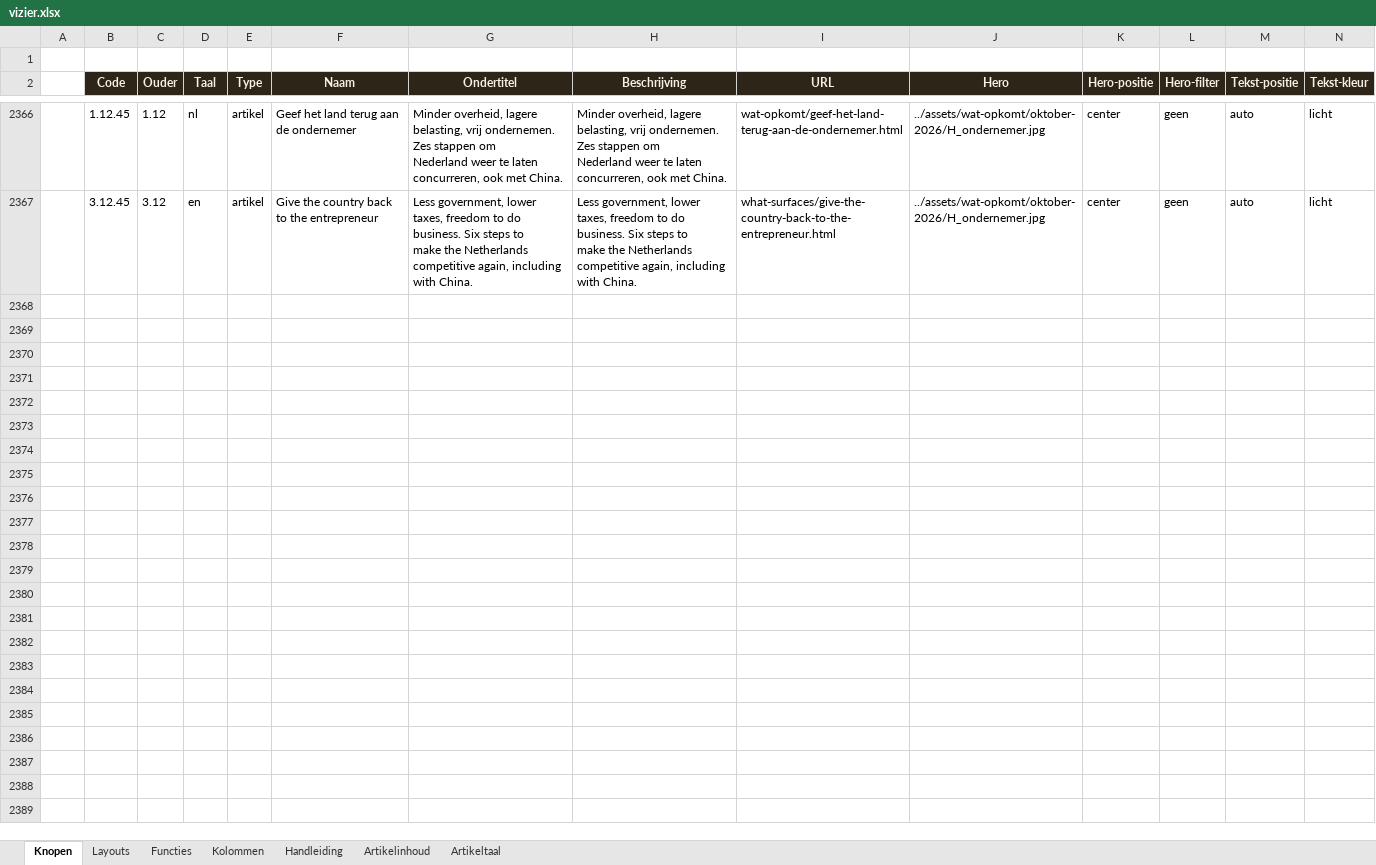
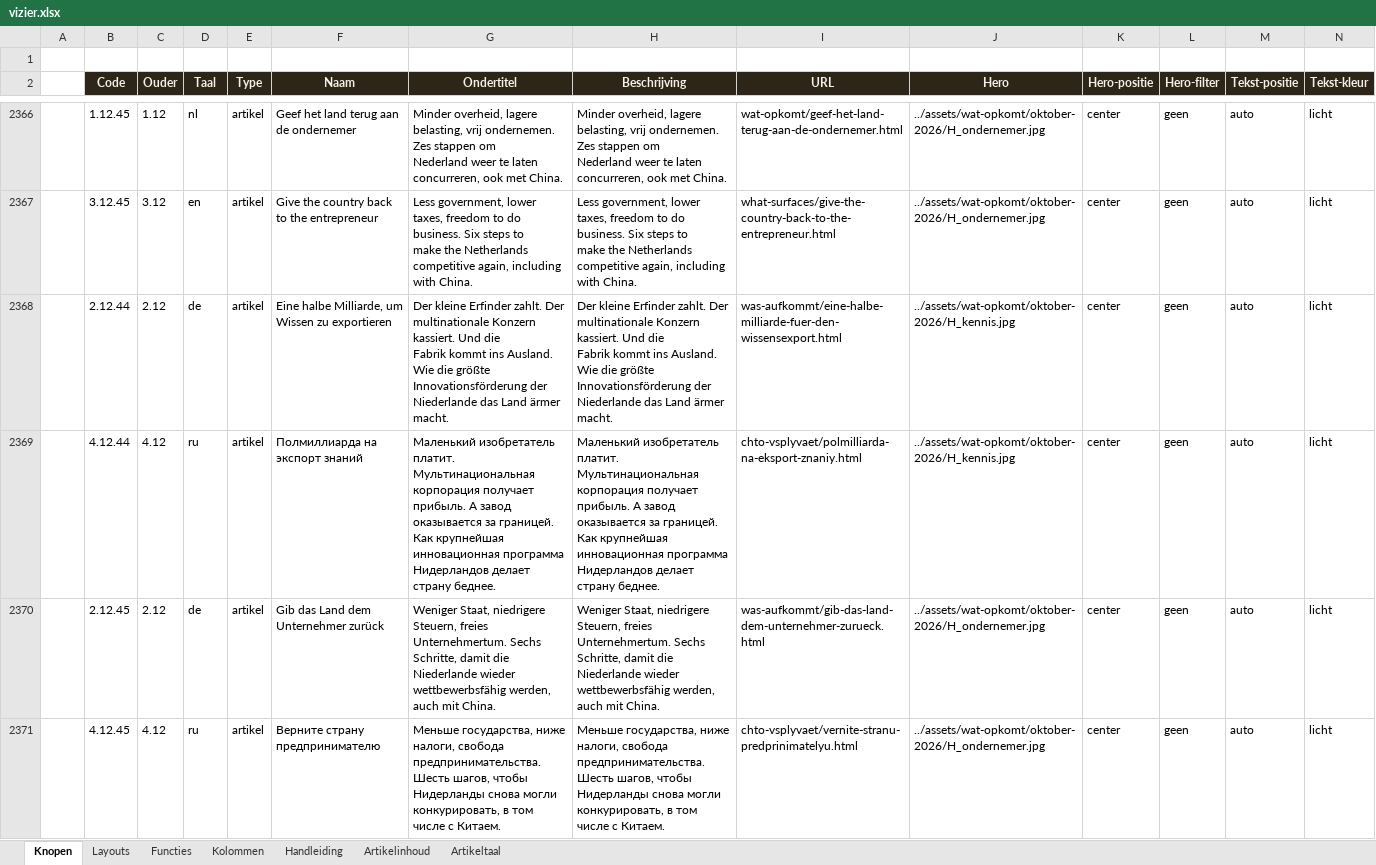
Before and after one commit to koosvanM/openvizier, an Excel workbook: nl/_data/vizier.xlsx, sheet Knopen, drawn as a sheet; only a part is shown, gaps mark what is left out; values as stored, in another font and other column widths than the file's, no borders; rows hold the shown columns only; ↵ is a line break in a cell; the diff names each change by its address in the sheet, - before the commit and + after, or states it on an @@ line.

Commit message:
Voltooi beide onverkorte artikelen in Duits en Russisch, voorpagina en Europa

```diff
--- a/nl/_data/vizier.xlsx (sheet Knopen)
+++ b/nl/_data/vizier.xlsx (sheet Knopen)
+row 2368:  | 2.12.44 | 2.12 | de | artikel | Eine halbe Milliarde, um Wissen zu exportieren | Der kleine Erfinder zahlt. Der multinationale Konzern kassiert. Und die ↵ Fabrik kommt ins Ausland. Wie die größte Innovationsförderung der ↵ Niederlande das Land ärmer macht. | Der kleine Erfinder zahlt. Der multinationale Konzern kassiert. Und die ↵ Fabrik kommt ins Ausland. Wie die größte Innovationsförderung der ↵ Niederlande das Land ärmer macht. | was-aufkommt/eine-halbe-milliarde-fuer-den-wissensexport.html | ../assets/wat-opkomt/oktober-2026/H_kennis.jpg | center | geen | auto | licht
+row 2369:  | 4.12.44 | 4.12 | ru | artikel | Полмиллиарда на экспорт знаний | Маленький изобретатель платит. Мультинациональная корпорация получает прибыль. А завод оказывается за границей. Как крупнейшая инновационная программа Нидерландов делает страну беднее. | Маленький изобретатель платит. Мультинациональная корпорация получает прибыль. А завод оказывается за границей. Как крупнейшая инновационная программа Нидерландов делает страну беднее. | chto-vsplyvaet/polmilliarda-na-eksport-znaniy.html | ../assets/wat-opkomt/oktober-2026/H_kennis.jpg | center | geen | auto | licht
+row 2370:  | 2.12.45 | 2.12 | de | artikel | Gib das Land dem Unternehmer zurück | Weniger Staat, niedrigere Steuern, freies Unternehmertum. Sechs Schritte, damit die Niederlande wieder wettbewerbsfähig werden, auch mit China. | Weniger Staat, niedrigere Steuern, freies Unternehmertum. Sechs Schritte, damit die Niederlande wieder wettbewerbsfähig werden, auch mit China. | was-aufkommt/gib-das-land-dem-unternehmer-zurueck.html | ../assets/wat-opkomt/oktober-2026/H_ondernemer.jpg | center | geen | auto | licht
+row 2371:  | 4.12.45 | 4.12 | ru | artikel | Верните страну предпринимателю | Меньше государства, ниже налоги, свобода предпринимательства. Шесть шагов, чтобы ↵ Нидерланды снова могли конкурировать, в том числе с Китаем. | Меньше государства, ниже налоги, свобода предпринимательства. Шесть шагов, чтобы ↵ Нидерланды снова могли конкурировать, в том числе с Китаем. | chto-vsplyvaet/vernite-stranu-predprinimatelyu.html | ../assets/wat-opkomt/oktober-2026/H_ondernemer.jpg | center | geen | auto | licht
```
Also changed, not shown: sheet Artikelinhoud, sheet Artikeltaal, 17 other files.
